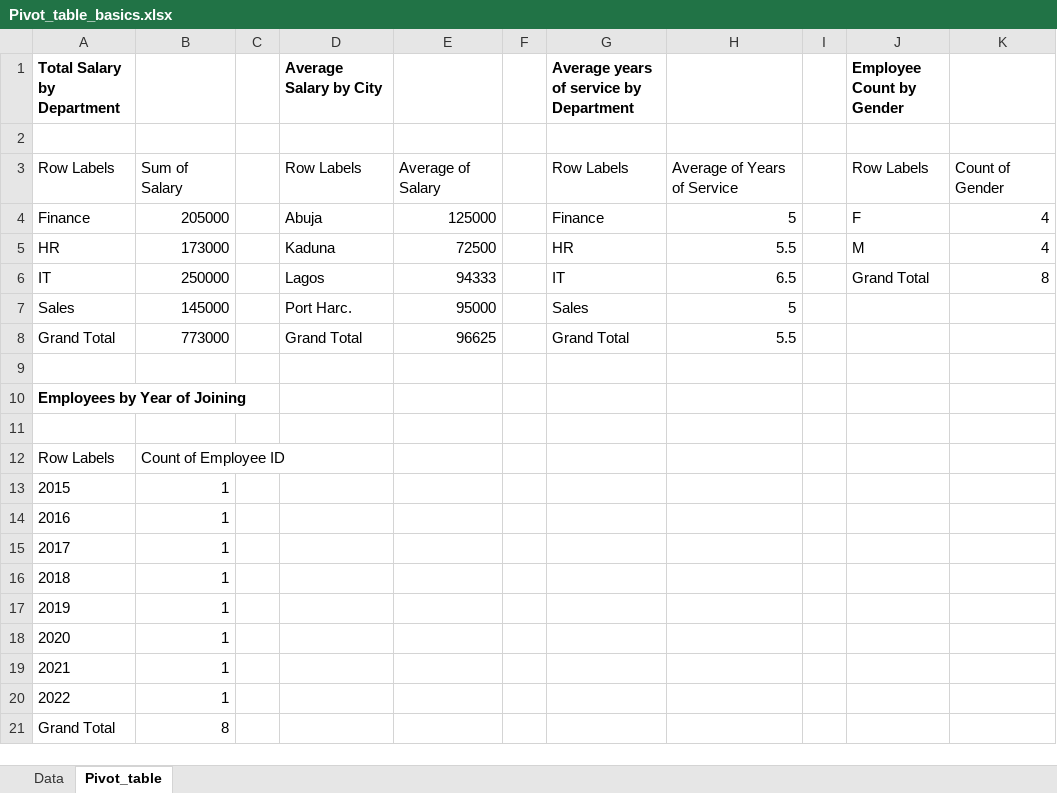
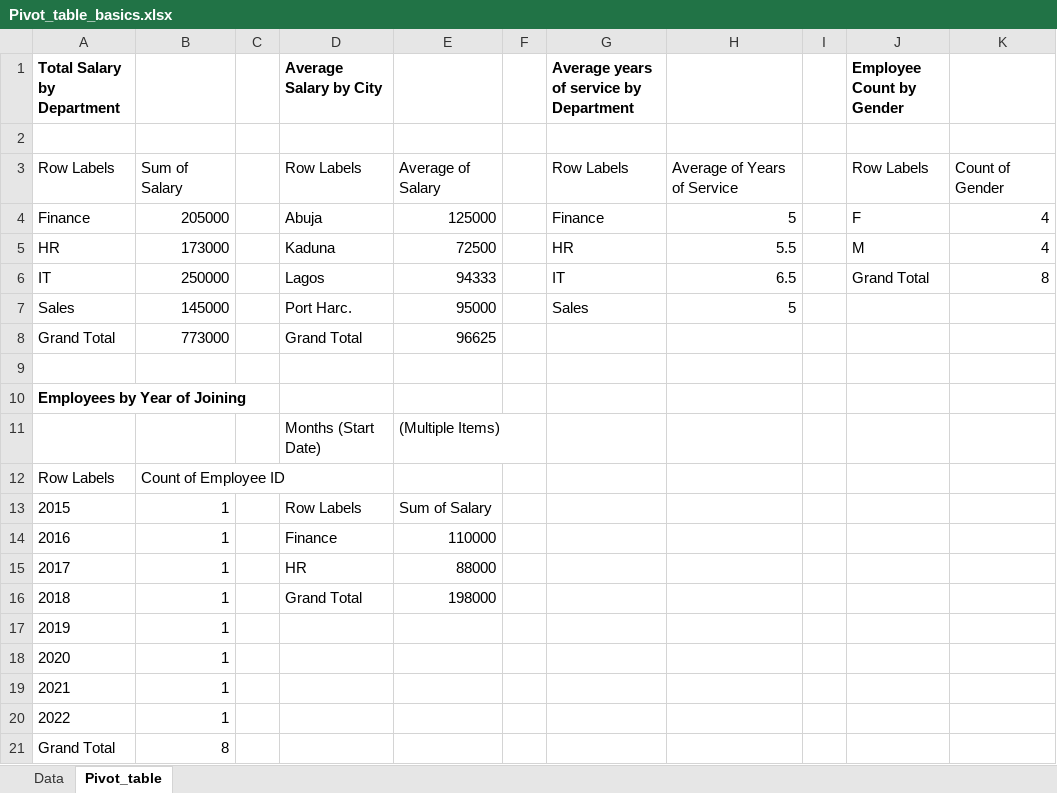
Before and after one commit to HerryTech/Excel-from-scratch, an Excel workbook: stage_1/Pivot_Table_Basics/Pivot_table_basics.xlsx, sheet Pivot_table, drawn as a sheet; values as stored, in another font and other column widths than the file's, no borders; the diff names each change by its address in the sheet, - before the commit and + after, or states it on an @@ line.

Commit message:
Update File

```diff
--- a/stage_1/Pivot_Table_Basics/Pivot_table_basics.xlsx (sheet Pivot_table)
+++ b/stage_1/Pivot_Table_Basics/Pivot_table_basics.xlsx (sheet Pivot_table)
-G8: Grand Total
+G8: (empty)
-H8: 5.5
+H8: (empty)
-row 11: (empty)
+row 11:  |  |  | Months (Start Date) | (Multiple Items)
-D13 (Average Salary by City): (empty)
+D13 (Average Salary by City): Row Labels
-E13: (empty)
+E13: Sum of Salary
-D14 (Average Salary by City): (empty)
+D14 (Average Salary by City): Finance
-E14: (empty)
+E14: 110000
-D15 (Average Salary by City): (empty)
+D15 (Average Salary by City): HR
-E15: (empty)
+E15: 88000
-D16 (Average Salary by City): (empty)
+D16 (Average Salary by City): Grand Total
-E16: (empty)
+E16: 198000
```
